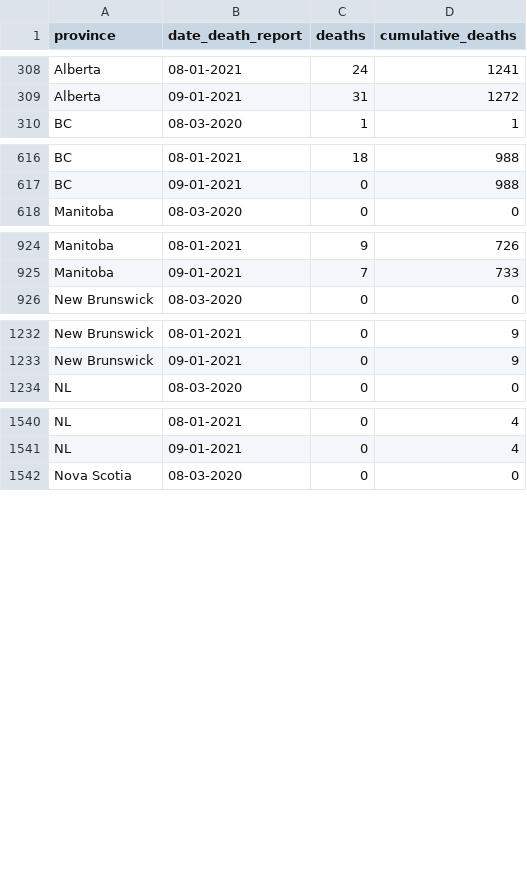
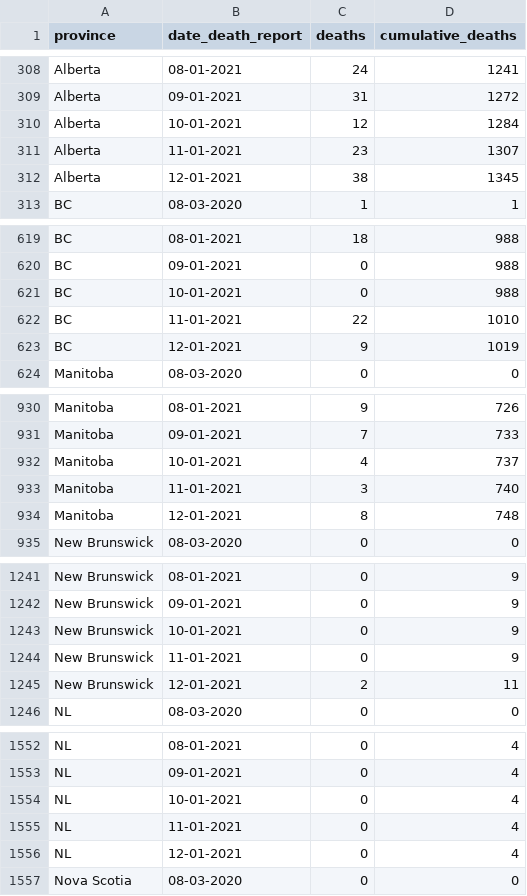
Before and after one commit to linpf/covid19-vis, a CSV file: data/Covid19Canada/timeseries_prov/mortality_timeseries_prov.csv, drawn as a sheet; only a part is shown, gaps mark what is left out; the diff covers the shown part only.

```diff
--- a/data/Covid19Canada/timeseries_prov/mortality_timeseries_prov.csv
+++ b/data/Covid19Canada/timeseries_prov/mortality_timeseries_prov.csv
@@ -309,2 +309,5 @@
 "Alberta","09-01-2021",31,1272
+"Alberta","10-01-2021",12,1284
+"Alberta","11-01-2021",23,1307
+"Alberta","12-01-2021",38,1345
 "BC","08-03-2020",1,1
@@ -617,2 +620,5 @@
 "BC","09-01-2021",0,988
+"BC","10-01-2021",0,988
+"BC","11-01-2021",22,1010
+"BC","12-01-2021",9,1019
 "Manitoba","08-03-2020",0,0
@@ -925,2 +931,5 @@
 "Manitoba","09-01-2021",7,733
+"Manitoba","10-01-2021",4,737
+"Manitoba","11-01-2021",3,740
+"Manitoba","12-01-2021",8,748
 "New Brunswick","08-03-2020",0,0
@@ -1233,2 +1242,5 @@
 "New Brunswick","09-01-2021",0,9
+"New Brunswick","10-01-2021",0,9
+"New Brunswick","11-01-2021",0,9
+"New Brunswick","12-01-2021",2,11
 "NL","08-03-2020",0,0
@@ -1541,2 +1553,5 @@
 "NL","09-01-2021",0,4
+"NL","10-01-2021",0,4
+"NL","11-01-2021",0,4
+"NL","12-01-2021",0,4
 "Nova Scotia","08-03-2020",0,0
```
Also changed, not shown: 27 added rows elsewhere in this file, data/Covid19Canada/testing_cumulative.csv, data/Covid19Canada/timeseries_prov/active_timeseries_prov.csv, 13 other files.
